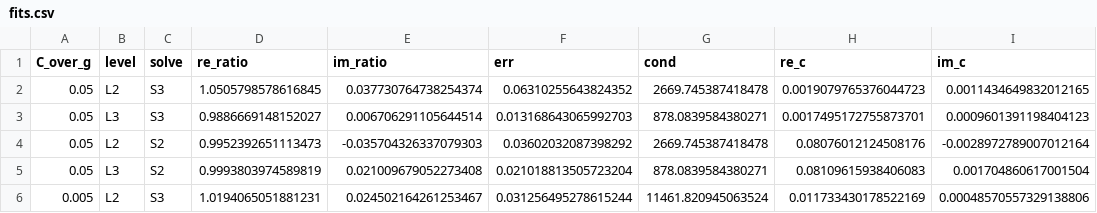
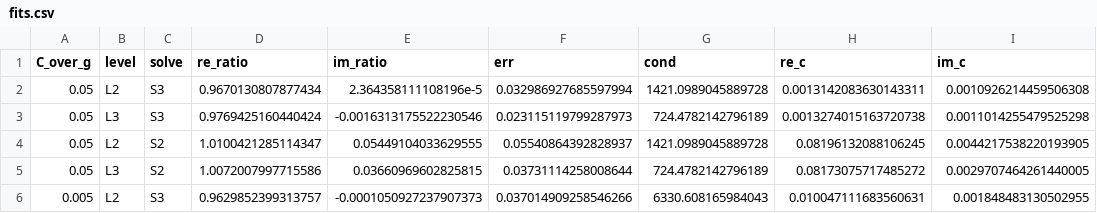
Before and after one commit to CMOE-TUDelft/HydroElasticFEM_Colomes2026.jl, a CSV file: data/exp_pro/L3-2/fits.csv, drawn as a sheet; only a part is shown; the diff covers the shown part only.

```diff
--- a/data/exp_pro/L3-2/fits.csv
+++ b/data/exp_pro/L3-2/fits.csv
@@ -1,6 +1,6 @@
 C_over_g,level,solve,re_ratio,im_ratio,err,cond,re_c,im_c
-0.05,L2,S3,1.0505798578616845,0.037730764738254374,0.06310255643824352,2669.745387418478,0.0019079765376044723,0.0011434649832012165
-0.05,L3,S3,0.9886669148152027,0.006706291105644514,0.013168643065992703,878.0839584380271,0.0017495172755873701,0.0009601391198404123
-0.05,L2,S2,0.9952392651113473,-0.035704326337079303,0.03602032087398292,2669.745387418478,0.08076012124508176,-0.0028972789007012164
-0.05,L3,S2,0.9993803974589819,0.021009679052273408,0.021018813505723204,878.0839584380271,0.08109615938406083,0.001704860617001504
-0.005,L2,S3,1.0194065051881231,0.024502164261253467,0.031256495278615244,11461.820945063524,0.011733430178522169,0.00048570557329138806
+0.05,L2,S3,0.9670130807877434,2.364358111108196e-5,0.032986927685597994,1421.0989045889728,0.0013142083630143311,0.0010926214459506308
+0.05,L3,S3,0.9769425160440424,-0.0016313175522230546,0.023115119799287973,724.4782142796189,0.0013274015163720738,0.0011014255479525298
+0.05,L2,S2,1.0100421285114347,0.05449104033629555,0.05540864392828937,1421.0989045889728,0.08196132088106245,0.0044217538220193905
+0.05,L3,S2,1.0072007997715586,0.03660969602825815,0.03731114258008644,724.4782142796189,0.08173075717485272,0.0029707464261440005
+0.005,L2,S3,0.9629852399313757,-0.0001050927237907373,0.037014909258546266,6330.608165984043,0.010047111683560631,0.001848483130502955
```
Also changed, not shown: 42 edited cells elsewhere in this file, data/exp_pro/L3-2/checks.csv, data/exp_pro/L3-2/convergence.csv, 15 other files.
